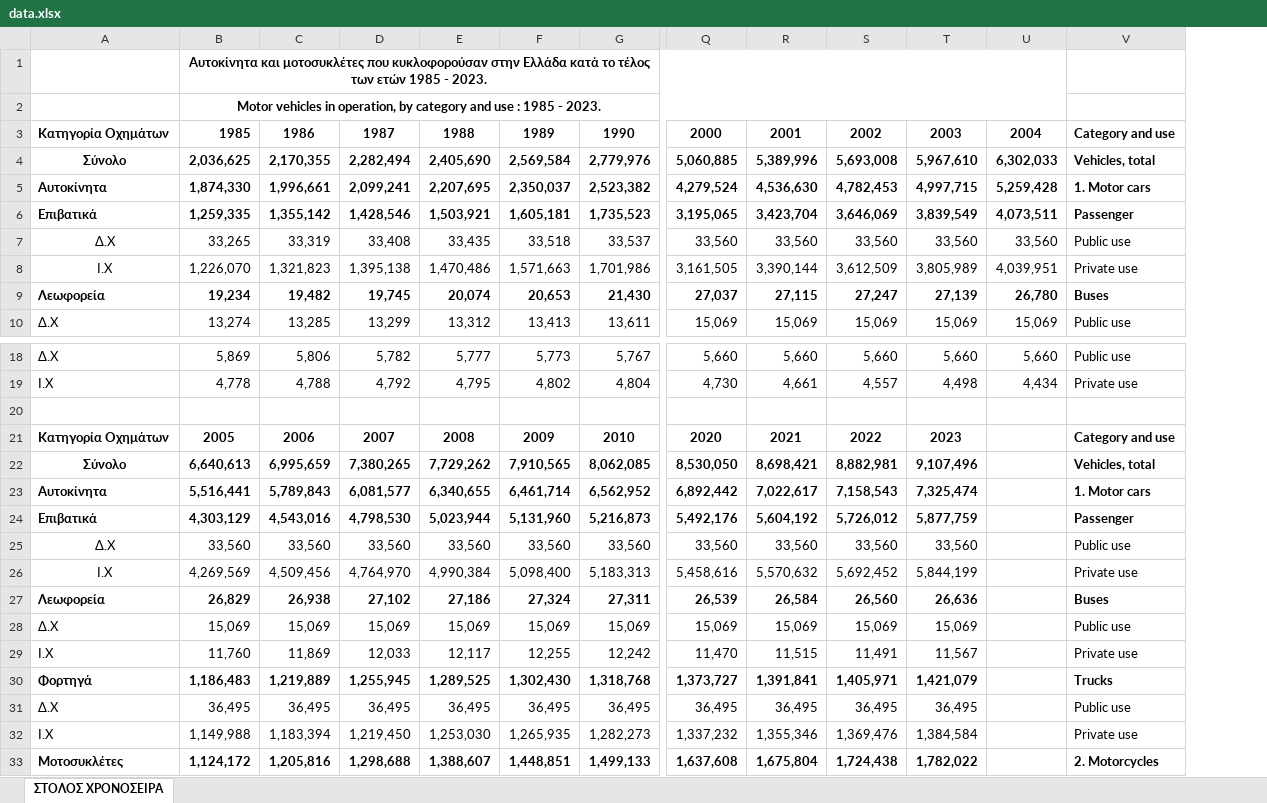
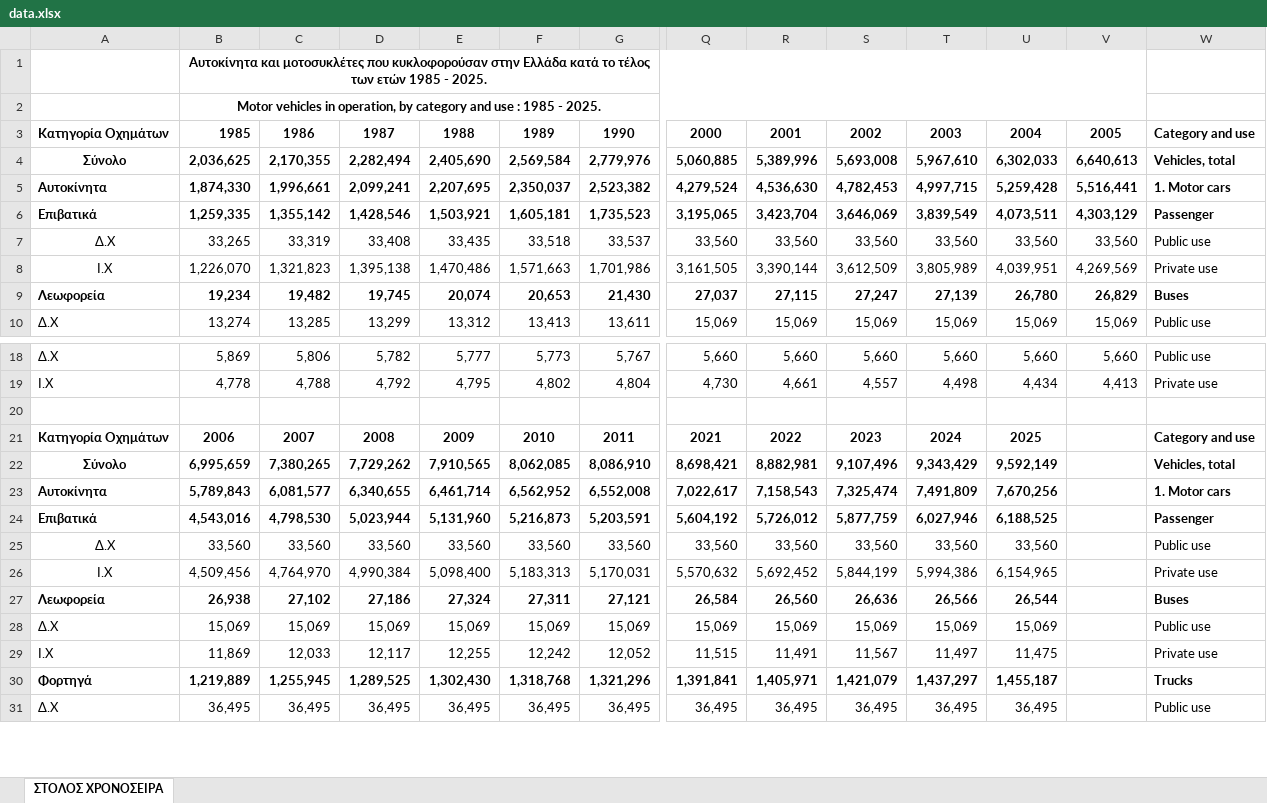
Before and after one commit to stesiam/30DayChartChallenge, an Excel workbook: 2024/day15/data.xlsx, sheet ΣΤΟΛΟΣ ΧΡΟΝΟΣΕΙΡΑ, drawn as a sheet; only a part is shown, gaps mark what is left out; values as stored, in another font and other column widths than the file's, no borders; charts and pictures not drawn; removed rows and columns are numbered as before the commit, all else as after; rows hold the shown columns only; the diff covers the shown part only; the diff names each change by its address in the sheet, - before the commit and + after, or states it on an @@ line.

```diff
--- a/2024/day15/data.xlsx (sheet ΣΤΟΛΟΣ ΧΡΟΝΟΣΕΙΡΑ)
+++ b/2024/day15/data.xlsx (sheet ΣΤΟΛΟΣ ΧΡΟΝΟΣΕΙΡΑ)
+column V, rows 3-10: 2005 | 6,640,613 | 5,516,441 | 4,303,129 | 33,560 | 4,269,569 | 26,829 | 15,069; rows 18-19: 5,660 | 4,413
-B1: …1985 - 2023.
+B1: …1985 - 2025.
-B2: …1985 - 2023.
+B2: …1985 - 2025.
-row 21: Κατηγορία Οχημάτων | 2005 | 2006 | 2007 | 2008 | 2009 | 2010 | 2020 | 2021 | 2022 | 2023 |  | Category and use
-row 22: Σύνολο | 6,640,613 | 6,995,659 | 7,380,265 | 7,729,262 | 7,910,565 | 8,062,085 | 8,530,050 | 8,698,421 | 8,882,981 | 9,107,496 |  | Vehicles, total
-row 23: Αυτοκίνητα | 5,516,441 | 5,789,843 | 6,081,577 | 6,340,655 | 6,461,714 | 6,562,952 | 6,892,442 | 7,022,617 | 7,158,543 | 7,325,474 |  | 1. Motor cars
-row 24: Επιβατικά | 4,303,129 | 4,543,016 | 4,798,530 | 5,023,944 | 5,131,960 | 5,216,873 | 5,492,176 | 5,604,192 | 5,726,012 | 5,877,759 |  | Passenger
+row 21: Κατηγορία Οχημάτων | 2006 | 2007 | 2008 | 2009 | 2010 | 2011 | 2021 | 2022 | 2023 | 2024 | 2025 |  | Category and use
+row 22: Σύνολο | 6,995,659 | 7,380,265 | 7,729,262 | 7,910,565 | 8,062,085 | 8,086,910 | 8,698,421 | 8,882,981 | 9,107,496 | 9,343,429 | 9,592,149 |  | Vehicles, total
+row 23: Αυτοκίνητα | 5,789,843 | 6,081,577 | 6,340,655 | 6,461,714 | 6,562,952 | 6,552,008 | 7,022,617 | 7,158,543 | 7,325,474 | 7,491,809 | 7,670,256 |  | 1. Motor cars
+row 24: Επιβατικά | 4,543,016 | 4,798,530 | 5,023,944 | 5,131,960 | 5,216,873 | 5,203,591 | 5,604,192 | 5,726,012 | 5,877,759 | 6,027,946 | 6,188,525 |  | Passenger
-U25: (empty)
+U25: 33,560
-row 26: Ι.Χ | 4,269,569 | 4,509,456 | 4,764,970 | 4,990,384 | 5,098,400 | 5,183,313 | 5,458,616 | 5,570,632 | 5,692,452 | 5,844,199 |  | Private use
-row 27: Λεωφορεία | 26,829 | 26,938 | 27,102 | 27,186 | 27,324 | 27,311 | 26,539 | 26,584 | 26,560 | 26,636 |  | Buses
+row 26: Ι.Χ | 4,509,456 | 4,764,970 | 4,990,384 | 5,098,400 | 5,183,313 | 5,170,031 | 5,570,632 | 5,692,452 | 5,844,199 | 5,994,386 | 6,154,965 |  | Private use
+row 27: Λεωφορεία | 26,938 | 27,102 | 27,186 | 27,324 | 27,311 | 27,121 | 26,584 | 26,560 | 26,636 | 26,566 | 26,544 |  | Buses
-U28: (empty)
+U28: 15,069
-row 29: Ι.Χ | 11,760 | 11,869 | 12,033 | 12,117 | 12,255 | 12,242 | 11,470 | 11,515 | 11,491 | 11,567 |  | Private use
-row 30: Φορτηγά | 1,186,483 | 1,219,889 | 1,255,945 | 1,289,525 | 1,302,430 | 1,318,768 | 1,373,727 | 1,391,841 | 1,405,971 | 1,421,079 |  | Trucks
+row 29: Ι.Χ | 11,869 | 12,033 | 12,117 | 12,255 | 12,242 | 12,052 | 11,515 | 11,491 | 11,567 | 11,497 | 11,475 |  | Private use
+row 30: Φορτηγά | 1,219,889 | 1,255,945 | 1,289,525 | 1,302,430 | 1,318,768 | 1,321,296 | 1,391,841 | 1,405,971 | 1,421,079 | 1,437,297 | 1,455,187 |  | Trucks
-U31: (empty)
+U31: 36,495
-row 32: Ι.Χ | 1,149,988 | 1,183,394 | 1,219,450 | 1,253,030 | 1,265,935 | 1,282,273 | 1,337,232 | 1,355,346 | 1,369,476 | 1,384,584 |  | Private use
-row 33: Μοτοσυκλέτες | 1,124,172 | 1,205,816 | 1,298,688 | 1,388,607 | 1,448,851 | 1,499,133 | 1,637,608 | 1,675,804 | 1,724,438 | 1,782,022 |  | 2. Motorcycles
```
Also changed, not shown: 5 added rows, 3 removed rows and 1 edited cell elsewhere in this sheet, 50 other files.
